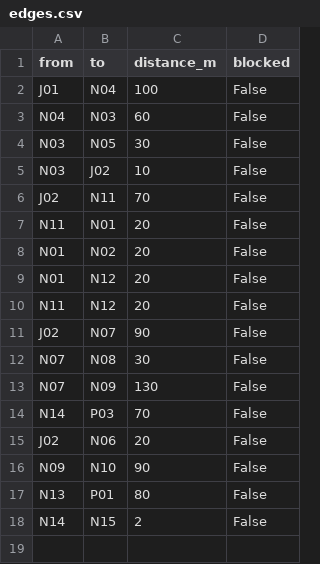
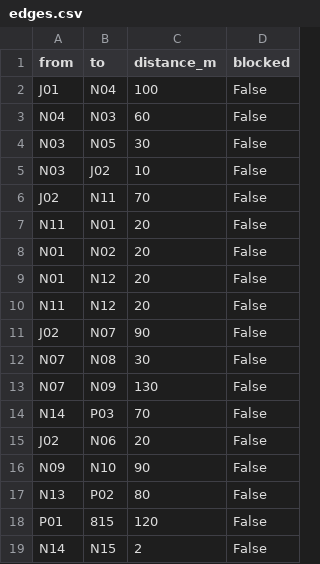
Before and after one commit to blendafazliji/seeu-campus-route-finder, a CSV file: edges.csv, drawn as a sheet.

Commit message:
Update edges.csv with new data entries

```diff
--- a/edges.csv
+++ b/edges.csv
@@ -16,3 +16,4 @@ J02,N06,20,False
 N09,N10,90,False
-N13,P01,80,False
+N13,P02,80,False
+P01,815,120,False
 N14,N15,2,False
```
